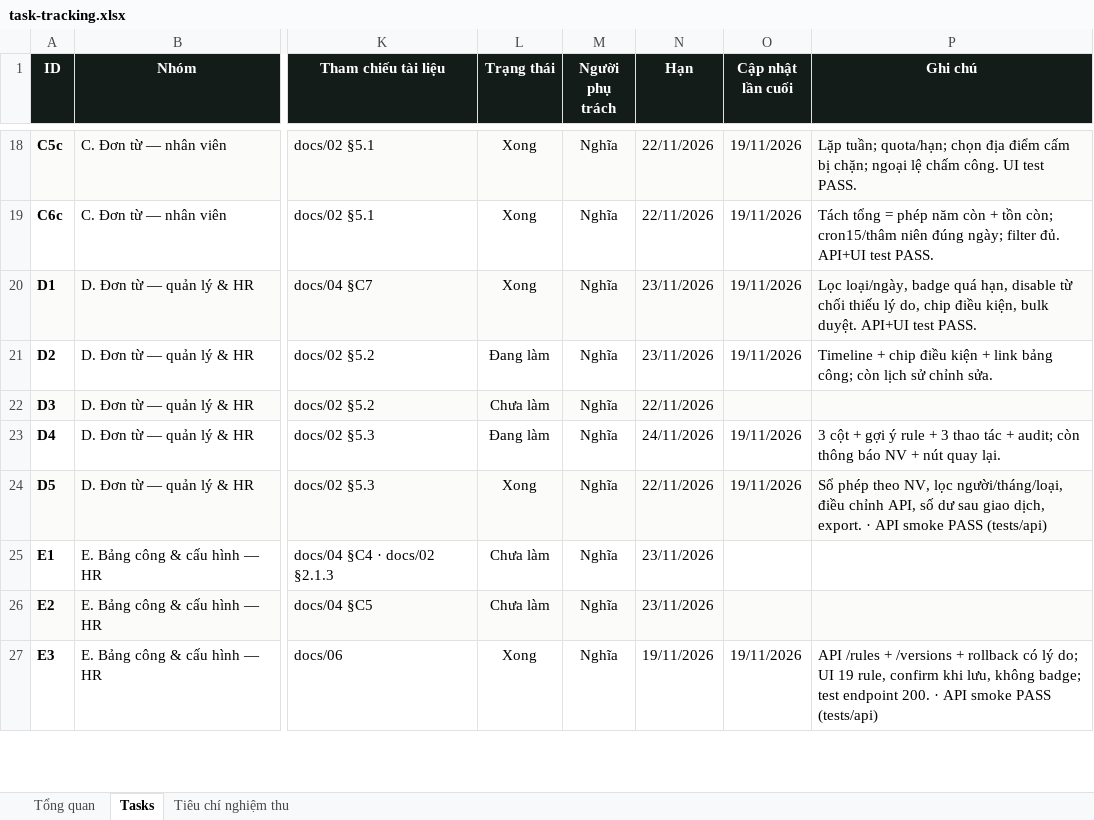
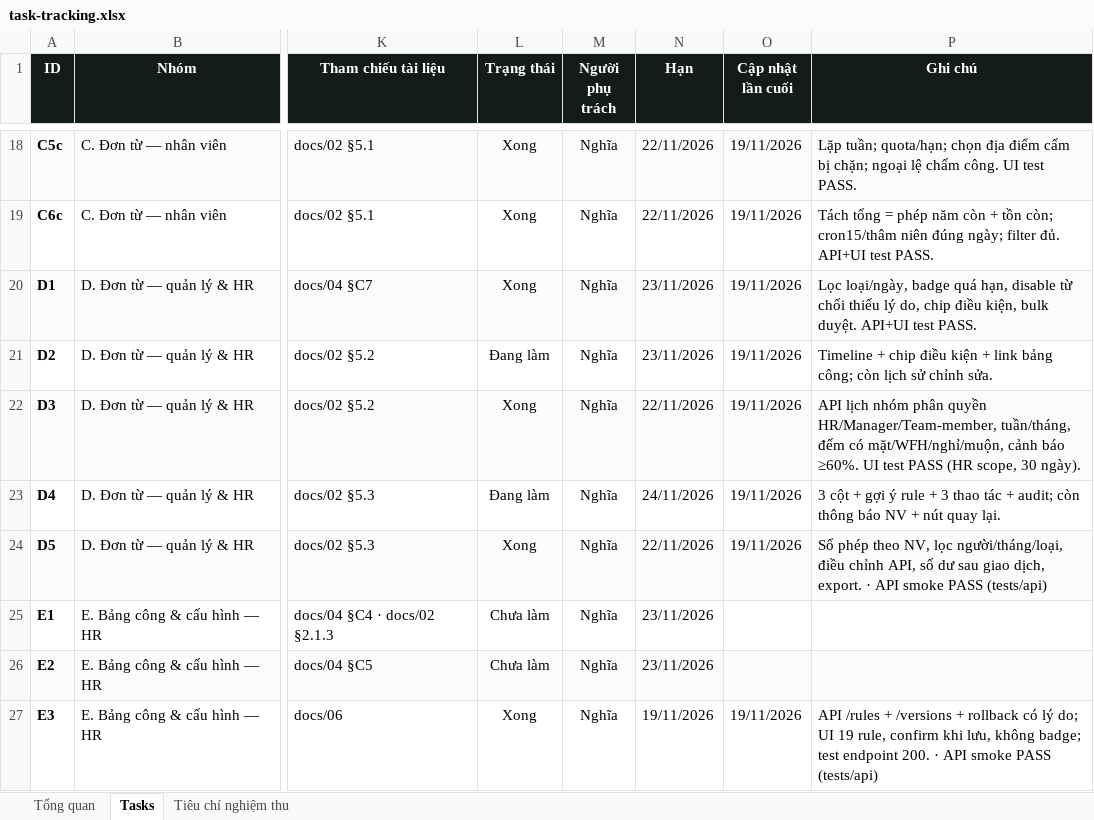
Before and after one commit to trannghia190/act-hkt-2026, an Excel workbook: docs/task-tracking.xlsx, sheet Tasks, drawn as a sheet; only a part is shown, gaps mark what is left out; values as stored, in another font and other column widths than the file's, no borders; conditional formats not drawn; the diff names each change by its address in the sheet, - before the commit and + after, or states it on an @@ line.

```diff
--- a/docs/task-tracking.xlsx (sheet Tasks)
+++ b/docs/task-tracking.xlsx (sheet Tasks)
-L22 (Trạng thái): Chưa làm
+L22 (Trạng thái): Xong
-O22 (Cập nhật lần cuối): (empty)
+O22 (Cập nhật lần cuối): 19/11/2026
-P22 (Ghi chú): (empty)
+P22 (Ghi chú): API lịch nhóm phân quyền HR/Manager/Team-member, tuần/tháng, đếm có mặt/WFH/nghỉ/muộn, cảnh báo ≥60%. UI test PASS (HR scope, 30 ngày).
```
Also changed, not shown: sheet Tiêu chí nghiệm thu, 7 other files.
